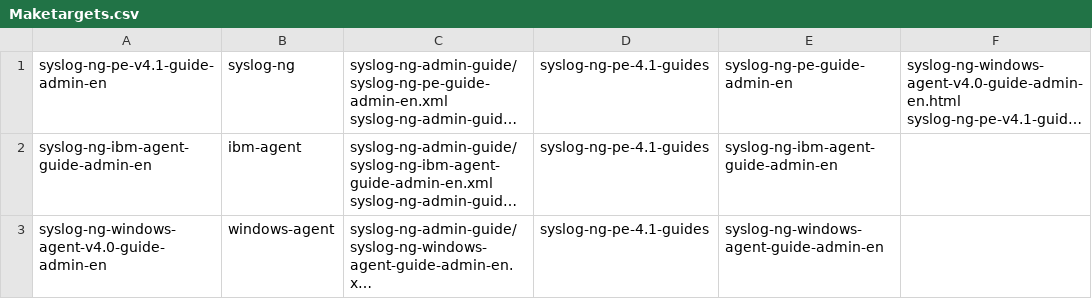
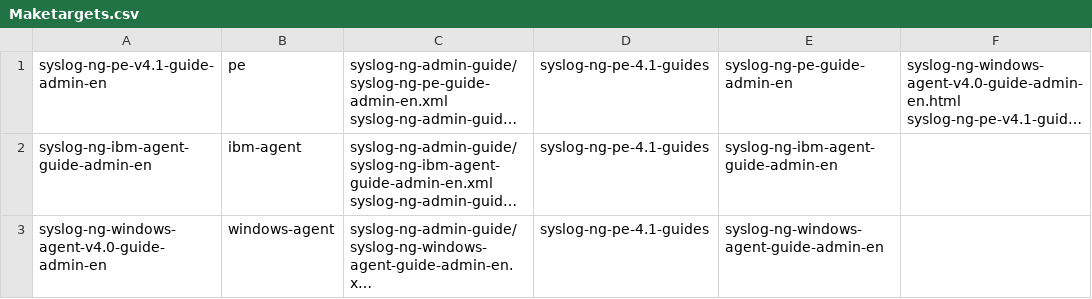
Before and after one commit to balabit/syslog-ng-ose-guides, a CSV file: Maketargets.csv, drawn as a sheet; long unchanged cells end in …; the diff names each change by its address in the sheet, - before the commit and + after, or states it on an @@ line.

Commit message:
[pe] PE adminguide is created using the 'pe' condition so that it actually includes the PE-specific parts

```diff
--- a/Maketargets.csv
+++ b/Maketargets.csv
-B1: syslog-ng
+B1: pe
```
